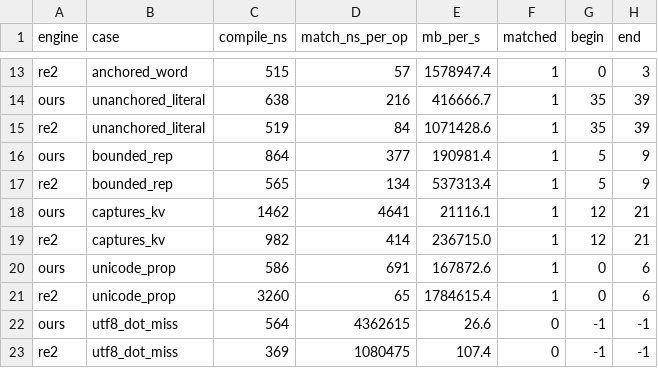
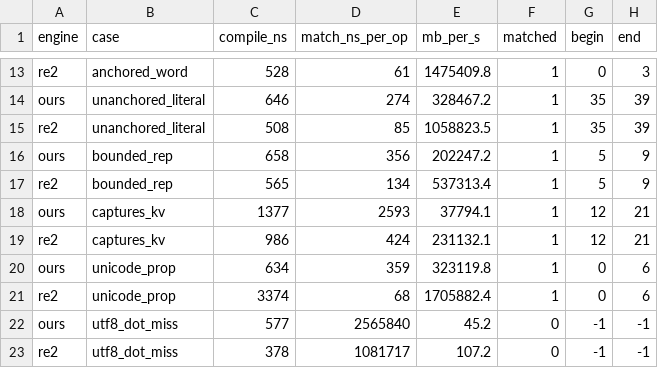
Before and after one commit to go-ruby-regexp/regexp, a CSV file: benchmarks/results.csv, drawn as a sheet; only a part is shown, gaps mark what is left out; the diff covers the shown part only; the diff names each change by its address in the sheet, - before the commit and + after, or states it on an @@ line.

```diff
--- a/benchmarks/results.csv
+++ b/benchmarks/results.csv
-C13 (compile_ns): 515
+C13 (compile_ns): 528
-D13 (match_ns_per_op): 57
+D13 (match_ns_per_op): 61
-E13 (mb_per_s): 1578947.4
+E13 (mb_per_s): 1475409.8
-C14 (compile_ns): 638
+C14 (compile_ns): 646
-D14 (match_ns_per_op): 216
+D14 (match_ns_per_op): 274
-E14 (mb_per_s): 416666.7
+E14 (mb_per_s): 328467.2
-C15 (compile_ns): 519
+C15 (compile_ns): 508
-D15 (match_ns_per_op): 84
+D15 (match_ns_per_op): 85
-E15 (mb_per_s): 1071428.6
+E15 (mb_per_s): 1058823.5
-C16 (compile_ns): 864
+C16 (compile_ns): 658
-D16 (match_ns_per_op): 377
+D16 (match_ns_per_op): 356
-E16 (mb_per_s): 190981.4
+E16 (mb_per_s): 202247.2
-C18 (compile_ns): 1462
+C18 (compile_ns): 1377
-D18 (match_ns_per_op): 4641
+D18 (match_ns_per_op): 2593
-E18 (mb_per_s): 21116.1
+E18 (mb_per_s): 37794.1
-C19 (compile_ns): 982
+C19 (compile_ns): 986
-D19 (match_ns_per_op): 414
+D19 (match_ns_per_op): 424
-E19 (mb_per_s): 236715.0
+E19 (mb_per_s): 231132.1
-C20 (compile_ns): 586
+C20 (compile_ns): 634
-D20 (match_ns_per_op): 691
+D20 (match_ns_per_op): 359
-E20 (mb_per_s): 167872.6
+E20 (mb_per_s): 323119.8
-C21 (compile_ns): 3260
+C21 (compile_ns): 3374
-D21 (match_ns_per_op): 65
+D21 (match_ns_per_op): 68
-E21 (mb_per_s): 1784615.4
+E21 (mb_per_s): 1705882.4
-C22 (compile_ns): 564
+C22 (compile_ns): 577
-D22 (match_ns_per_op): 4362615
+D22 (match_ns_per_op): 2565840
-E22 (mb_per_s): 26.6
+E22 (mb_per_s): 45.2
-C23 (compile_ns): 369
+C23 (compile_ns): 378
-D23 (match_ns_per_op): 1080475
+D23 (match_ns_per_op): 1081717
-E23 (mb_per_s): 107.4
+E23 (mb_per_s): 107.2
```
Also changed, not shown: 162 edited cells elsewhere in this file, 8 other files.
